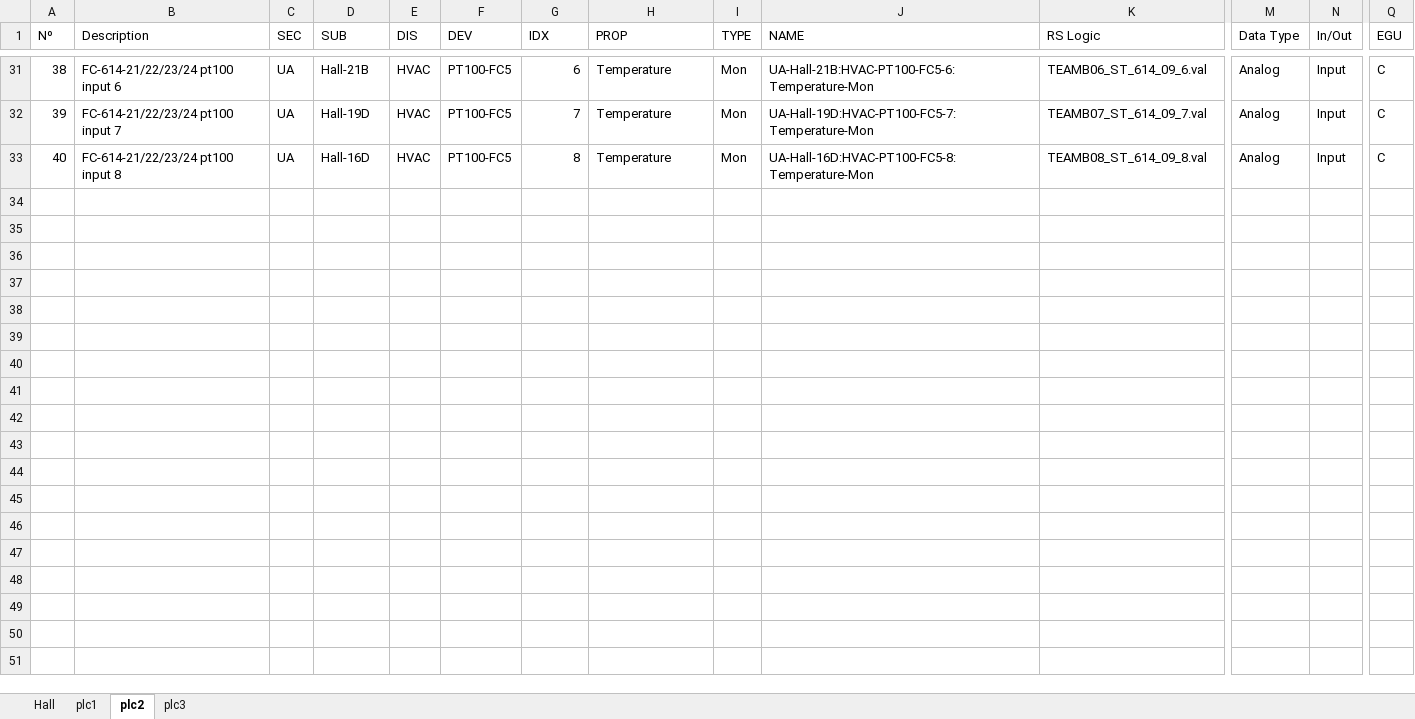
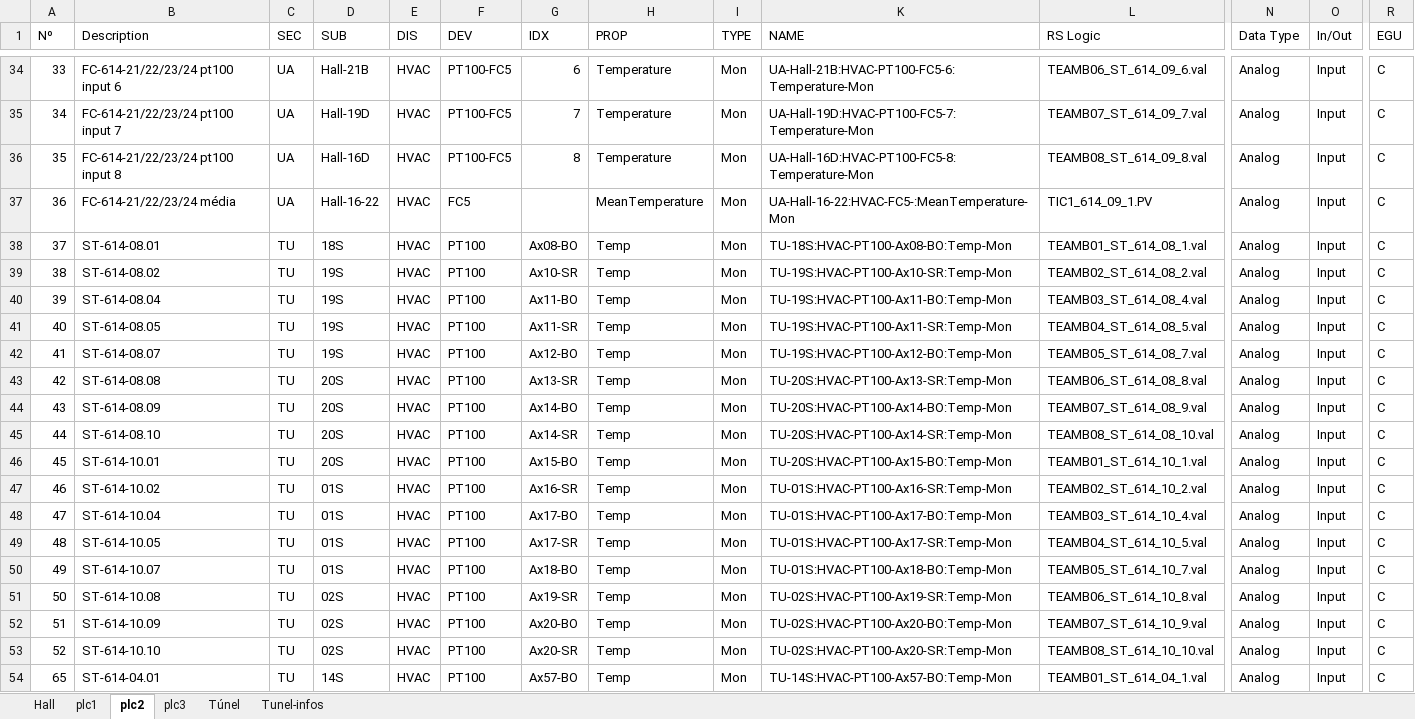
Before and after one commit to lnls-sirius/etherip-ioc, an Excel workbook: etc/SiriusAmbTempPVs.xlsx, sheet plc2, drawn as a sheet; only a part is shown, gaps mark what is left out; values as stored, in another font and other column widths than the file's, no cell formats; rows hold the shown columns only; the diff covers the shown part only; the diff names each change by its address in the sheet, - before the commit and + after, or states it on an @@ line.

Commit message:
Add tunnel temp pvs

```diff
--- a/etc/SiriusAmbTempPVs.xlsx (sheet plc2)
+++ b/etc/SiriusAmbTempPVs.xlsx (sheet plc2)
+sheet tab: Túnel
+sheet tab: Tunel-infos
@@ column A (Nº) renumbered between rows 2 and 36 @@
+row 37: 36 | FC-614-21/22/23/24 média | UA | Hall-16-22 | HVAC | FC5 |  | MeanTemperature | Mon | UA-Hall-16-22:HVAC-FC5-:MeanTemperature-Mon | TIC1_614_09_1.PV | Analog | Input | C
+row 38: 37 | ST-614-08.01 | TU | 18S | HVAC | PT100 | Ax08-BO | Temp | Mon | TU-18S:HVAC-PT100-Ax08-BO:Temp-Mon | TEAMB01_ST_614_08_1.val | Analog | Input | C
+row 39: 38 | ST-614-08.02 | TU | 19S | HVAC | PT100 | Ax10-SR | Temp | Mon | TU-19S:HVAC-PT100-Ax10-SR:Temp-Mon | TEAMB02_ST_614_08_2.val | Analog | Input | C
+row 40: 39 | ST-614-08.04 | TU | 19S | HVAC | PT100 | Ax11-BO | Temp | Mon | TU-19S:HVAC-PT100-Ax11-BO:Temp-Mon | TEAMB03_ST_614_08_4.val | Analog | Input | C
+row 41: 40 | ST-614-08.05 | TU | 19S | HVAC | PT100 | Ax11-SR | Temp | Mon | TU-19S:HVAC-PT100-Ax11-SR:Temp-Mon | TEAMB04_ST_614_08_5.val | Analog | Input | C
+row 42: 41 | ST-614-08.07 | TU | 19S | HVAC | PT100 | Ax12-BO | Temp | Mon | TU-19S:HVAC-PT100-Ax12-BO:Temp-Mon | TEAMB05_ST_614_08_7.val | Analog | Input | C
+row 43: 42 | ST-614-08.08 | TU | 20S | HVAC | PT100 | Ax13-SR | Temp | Mon | TU-20S:HVAC-PT100-Ax13-SR:Temp-Mon | TEAMB06_ST_614_08_8.val | Analog | Input | C
+row 44: 43 | ST-614-08.09 | TU | 20S | HVAC | PT100 | Ax14-BO | Temp | Mon | TU-20S:HVAC-PT100-Ax14-BO:Temp-Mon | TEAMB07_ST_614_08_9.val | Analog | Input | C
+row 45: 44 | ST-614-08.10 | TU | 20S | HVAC | PT100 | Ax14-SR | Temp | Mon | TU-20S:HVAC-PT100-Ax14-SR:Temp-Mon | TEAMB08_ST_614_08_10.val | Analog | Input | C
+row 46: 45 | ST-614-10.01 | TU | 20S | HVAC | PT100 | Ax15-BO | Temp | Mon | TU-20S:HVAC-PT100-Ax15-BO:Temp-Mon | TEAMB01_ST_614_10_1.val | Analog | Input | C
+row 47: 46 | ST-614-10.02 | TU | 01S | HVAC | PT100 | Ax16-SR | Temp | Mon | TU-01S:HVAC-PT100-Ax16-SR:Temp-Mon | TEAMB02_ST_614_10_2.val | Analog | Input | C
+row 48: 47 | ST-614-10.04 | TU | 01S | HVAC | PT100 | Ax17-BO | Temp | Mon | TU-01S:HVAC-PT100-Ax17-BO:Temp-Mon | TEAMB03_ST_614_10_4.val | Analog | Input | C
+row 49: 48 | ST-614-10.05 | TU | 01S | HVAC | PT100 | Ax17-SR | Temp | Mon | TU-01S:HVAC-PT100-Ax17-SR:Temp-Mon | TEAMB04_ST_614_10_5.val | Analog | Input | C
+row 50: 49 | ST-614-10.07 | TU | 01S | HVAC | PT100 | Ax18-BO | Temp | Mon | TU-01S:HVAC-PT100-Ax18-BO:Temp-Mon | TEAMB05_ST_614_10_7.val | Analog | Input | C
+row 51: 50 | ST-614-10.08 | TU | 02S | HVAC | PT100 | Ax19-SR | Temp | Mon | TU-02S:HVAC-PT100-Ax19-SR:Temp-Mon | TEAMB06_ST_614_10_8.val | Analog | Input | C
+row 52: 51 | ST-614-10.09 | TU | 02S | HVAC | PT100 | Ax20-BO | Temp | Mon | TU-02S:HVAC-PT100-Ax20-BO:Temp-Mon | TEAMB07_ST_614_10_9.val | Analog | Input | C
+row 53: 52 | ST-614-10.10 | TU | 02S | HVAC | PT100 | Ax20-SR | Temp | Mon | TU-02S:HVAC-PT100-Ax20-SR:Temp-Mon | TEAMB08_ST_614_10_10.val | Analog | Input | C
+row 54: 65 | ST-614-04.01 | TU | 14S | HVAC | PT100 | Ax57-BO | Temp | Mon | TU-14S:HVAC-PT100-Ax57-BO:Temp-Mon | TEAMB01_ST_614_04_1.val | Analog | Input | C
```
Also changed, not shown: 18 added rows and 1 edited cell elsewhere in this sheet, sheet plc3, sheet plc1, sheet Hall, cell formats, formulas that keep their value, hidden cells, 14 other files.
